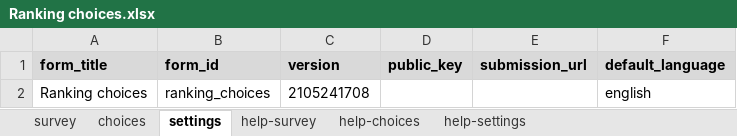
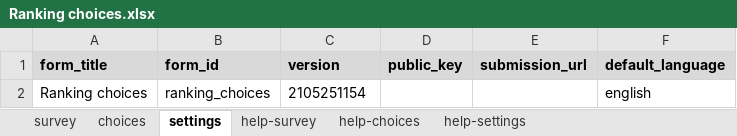
Before and after one commit to surveycto/ranking-choices, an Excel workbook: extras/sample-form/Ranking choices.xlsx, sheet settings, drawn as a sheet; values as stored, in another font and other column widths than the file's, no borders; the diff names each change by its address in the sheet, - before the commit and + after, or states it on an @@ line.

```diff
--- a/extras/sample-form/Ranking choices.xlsx (sheet settings)
+++ b/extras/sample-form/Ranking choices.xlsx (sheet settings)
-C2 (version): 2105241708
+C2 (version): 2105251154
```
Also changed, not shown: sheet survey.
